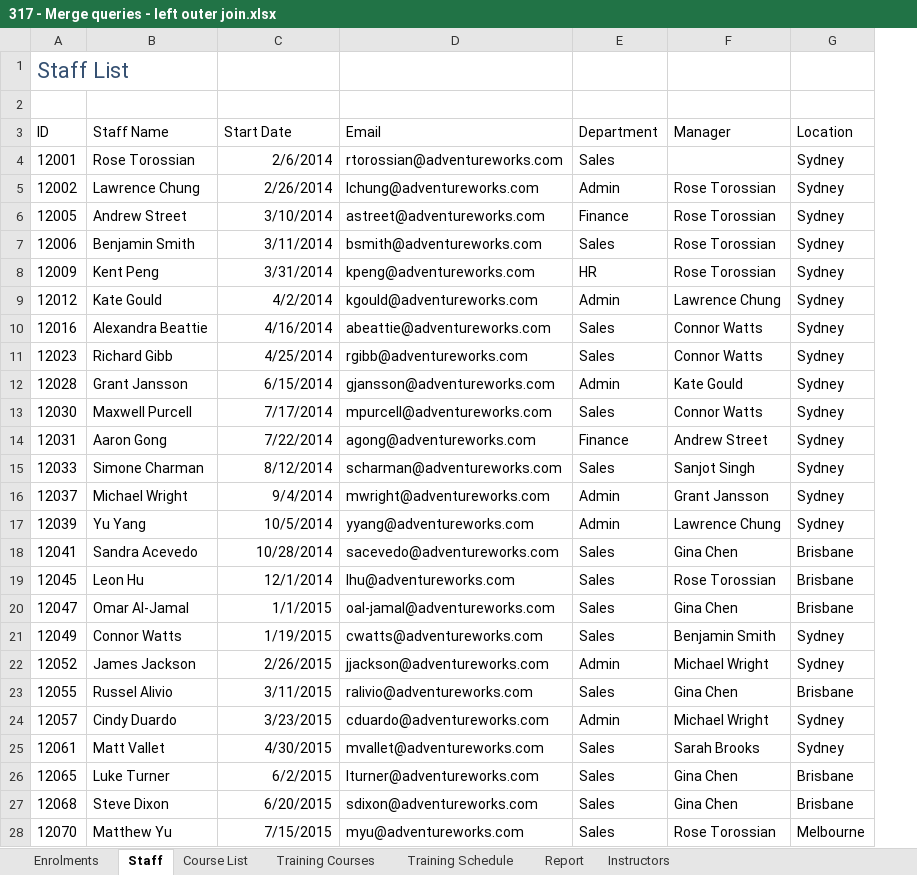
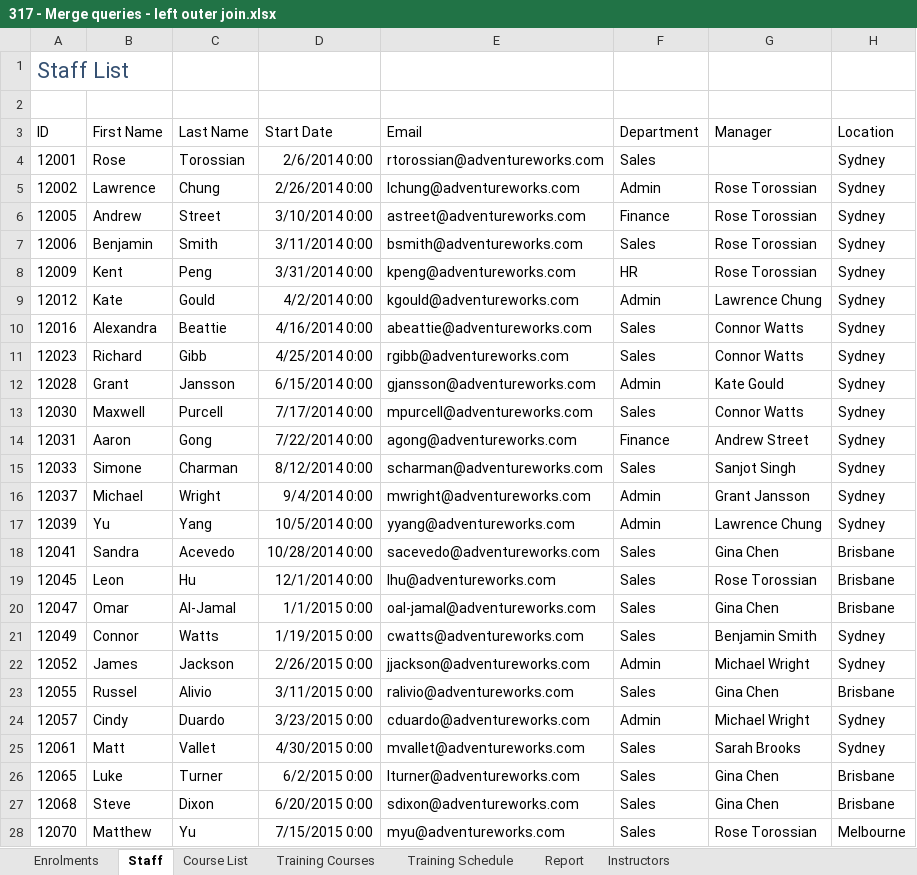
Before and after one commit to AndersonStick/Excel-Power-Tools-para-el-an-lisis-de-datos, an Excel workbook: Semana1/Cuaderno/317 - Merge queries - left outer join.xlsx, sheet Staff, drawn as a sheet; only a part is shown; values as stored, in another font and other column widths than the file's, no borders; table styles not drawn; removed rows and columns are numbered as before the commit, all else as after; the diff covers the shown part only; the diff names each change by its address in the sheet, - before the commit and + after, or states it on an @@ line.

```diff
--- a/Semana1/Cuaderno/317 - Merge queries - left outer join.xlsx (sheet Staff)
+++ b/Semana1/Cuaderno/317 - Merge queries - left outer join.xlsx (sheet Staff)
-column B (Staff Name), rows 4-28: Rose Torossian | Lawrence Chung | Andrew Street | Benjamin Smith | Kent Peng | Kate Gould | Alexandra Beattie | Richard Gibb | Grant Jansson | Maxwell Purcell | Aaron Gong | Simone Charman | Michael Wright | Yu Yang | Sandra Acevedo | Leon Hu | Omar Al-Jamal | Connor Watts | James Jackson | Russel Alivio | Cindy Duardo | Matt Vallet | Luke Turner | Steve Dixon | Matthew Yu
+column B (First Name), rows 4-28: Rose | Lawrence | Andrew | Benjamin | Kent | Kate | Alexandra | Richard | Grant | Maxwell | Aaron | Simone | Michael | Yu | Sandra | Leon | Omar | Connor | James | Russel | Cindy | Matt | Luke | Steve | Matthew
+column C (Last Name), rows 4-28: Torossian | Chung | Street | Smith | Peng | Gould | Beattie | Gibb | Jansson | Purcell | Gong | Charman | Wright | Yang | Acevedo | Hu | Al-Jamal | Watts | Jackson | Alivio | Duardo | Vallet | Turner | Dixon | Yu
-D4 (Start Date): 2/6/2014
+D4 (Start Date): 2/6/2014 0:00
-D5 (Start Date): 2/26/2014
+D5 (Start Date): 2/26/2014 0:00
-D6 (Start Date): 3/10/2014
+D6 (Start Date): 3/10/2014 0:00
-D7 (Start Date): 3/11/2014
+D7 (Start Date): 3/11/2014 0:00
-D8 (Start Date): 3/31/2014
+D8 (Start Date): 3/31/2014 0:00
-D9 (Start Date): 4/2/2014
+D9 (Start Date): 4/2/2014 0:00
-D10 (Start Date): 4/16/2014
+D10 (Start Date): 4/16/2014 0:00
-D11 (Start Date): 4/25/2014
+D11 (Start Date): 4/25/2014 0:00
-D12 (Start Date): 6/15/2014
+D12 (Start Date): 6/15/2014 0:00
-D13 (Start Date): 7/17/2014
+D13 (Start Date): 7/17/2014 0:00
-D14 (Start Date): 7/22/2014
+D14 (Start Date): 7/22/2014 0:00
-D15 (Start Date): 8/12/2014
+D15 (Start Date): 8/12/2014 0:00
-D16 (Start Date): 9/4/2014
+D16 (Start Date): 9/4/2014 0:00
-D17 (Start Date): 10/5/2014
+D17 (Start Date): 10/5/2014 0:00
-D18 (Start Date): 10/28/2014
+D18 (Start Date): 10/28/2014 0:00
-D19 (Start Date): 12/1/2014
+D19 (Start Date): 12/1/2014 0:00
-D20 (Start Date): 1/1/2015
+D20 (Start Date): 1/1/2015 0:00
-D21 (Start Date): 1/19/2015
+D21 (Start Date): 1/19/2015 0:00
-D22 (Start Date): 2/26/2015
+D22 (Start Date): 2/26/2015 0:00
-D23 (Start Date): 3/11/2015
+D23 (Start Date): 3/11/2015 0:00
-D24 (Start Date): 3/23/2015
+D24 (Start Date): 3/23/2015 0:00
-D25 (Start Date): 4/30/2015
+D25 (Start Date): 4/30/2015 0:00
-D26 (Start Date): 6/2/2015
+D26 (Start Date): 6/2/2015 0:00
-D27 (Start Date): 6/20/2015
+D27 (Start Date): 6/20/2015 0:00
-D28 (Start Date): 7/15/2015
+D28 (Start Date): 7/15/2015 0:00
```
Also changed, not shown: 103 edited cells elsewhere in this sheet, sheet Training Schedule, sheet Enrolments, Semana1/Cuaderno/313 - Get data from a database.xlsx, Semana1/Cuaderno/314 - Get data from a folder.xlsx, 28 other files.
